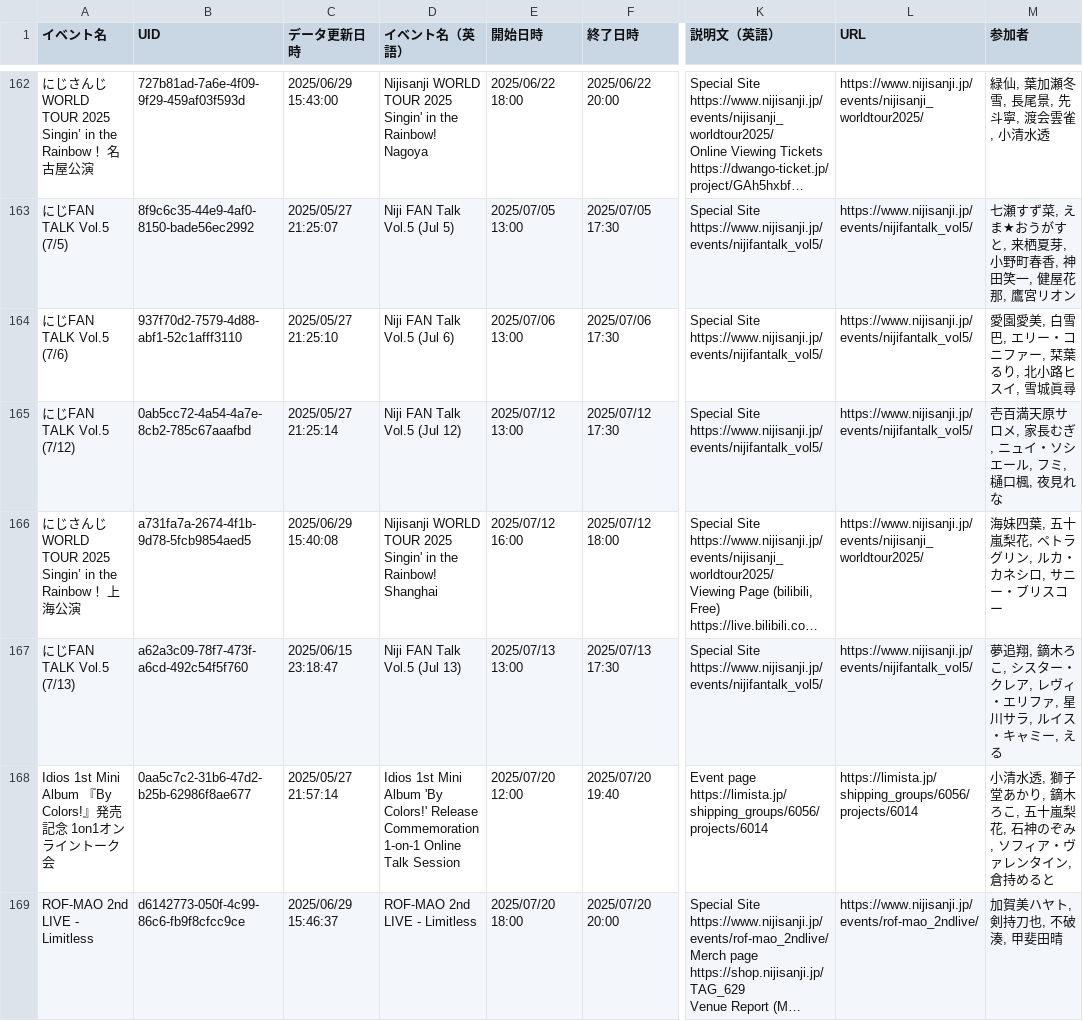
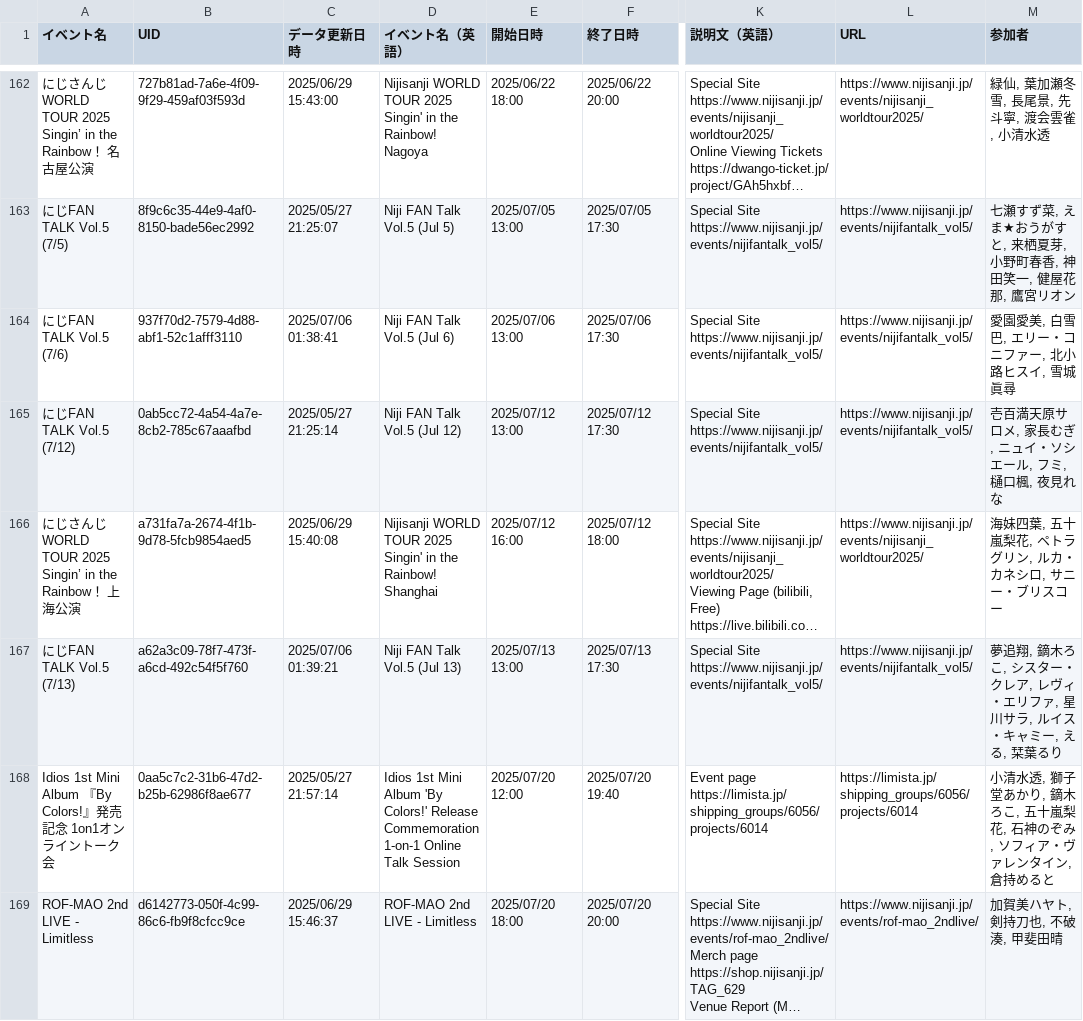
Before and after one commit to magicien/Nij.iCal, a CSV file: data/events.csv, drawn as a sheet; only a part is shown, gaps mark what is left out; long unchanged cells end in …; the diff names each change by its address in the sheet, - before the commit and + after, or states it on an @@ line.

```diff
--- a/data/events.csv
+++ b/data/events.csv
-C164 (データ更新日時): 2025/05/27 21:25:10
+C164 (データ更新日時): 2025/07/06 01:38:41
-M164 (参加者): 愛園愛美, 白雪巴, エリー・コニファー, 栞葉るり, 北小路ヒスイ, 雪城眞尋
+M164 (参加者): 愛園愛美, 白雪巴, エリー・コニファー, 北小路ヒスイ, 雪城眞尋
-C167 (データ更新日時): 2025/06/15 23:18:47
+C167 (データ更新日時): 2025/07/06 01:39:21
-M167 (参加者): …ー, える
+M167 (参加者): …ー, える, 栞葉るり
```
Also changed, not shown: data/tickets.csv, 40 other files.
